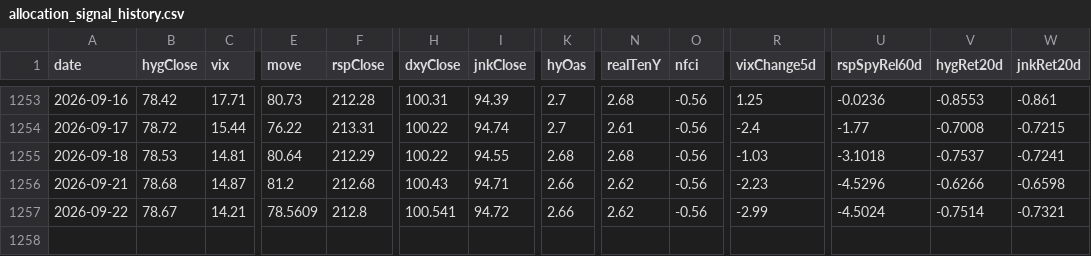
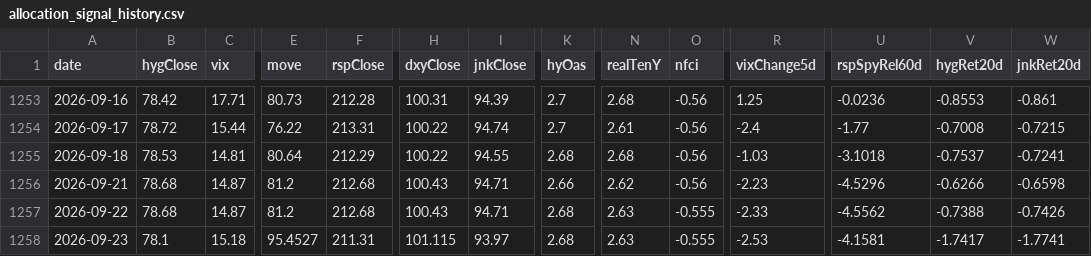
Before and after one commit to Kohaningithub/market-regime-dashboard, a CSV file: data/allocation_signal_history.csv, drawn as a sheet; only a part is shown, gaps mark what is left out; rows hold the shown columns only; the diff covers the shown part only; the diff names each change by its address in the sheet, - before the commit and + after, or states it on an @@ line.

```diff
--- a/data/allocation_signal_history.csv
+++ b/data/allocation_signal_history.csv
-B1257 (hygClose): 78.67
+B1257 (hygClose): 78.68
-C1257 (vix): 14.21
+C1257 (vix): 14.87
-E1257 (move): 78.5609
+E1257 (move): 81.2
-F1257 (rspClose): 212.8
+F1257 (rspClose): 212.68
-H1257 (dxyClose): 100.541
+H1257 (dxyClose): 100.43
-I1257 (jnkClose): 94.72
+I1257 (jnkClose): 94.71
-K1257 (hyOas): 2.66
+K1257 (hyOas): 2.68
-N1257 (realTenY): 2.62
+N1257 (realTenY): 2.63
-O1257 (nfci): -0.56
+O1257 (nfci): -0.555
-R1257 (vixChange5d): -2.99
+R1257 (vixChange5d): -2.33
-U1257 (rspSpyRel60d): -4.5024
+U1257 (rspSpyRel60d): -4.5562
-V1257 (hygRet20d): -0.7514
+V1257 (hygRet20d): -0.7388
-W1257 (jnkRet20d): -0.7321
+W1257 (jnkRet20d): -0.7426
+row 1258: 2026-09-23 | 78.1 | 15.18 | 95.4527 | 211.31 | 101.115 | 93.97 | 2.68 | 2.63 | -0.555 | -2.53 | -4.1581 | -1.7417 | -1.7741
```
Also changed, not shown: 6 edited cells elsewhere in this file, data/regime_model_history_5y.csv, 8 other files.
